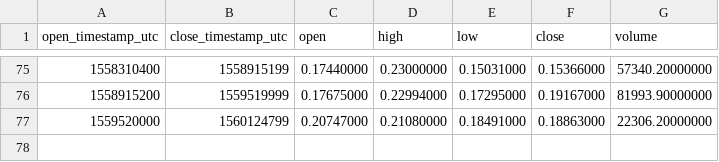
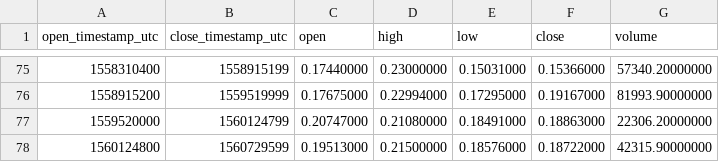
Before and after one commit to cryptobigbro/binance-MCOBNB, a CSV file: binance-MCOBNB-1w.csv, drawn as a sheet; only a part is shown, gaps mark what is left out.

```diff
--- a/binance-MCOBNB-1w.csv
+++ b/binance-MCOBNB-1w.csv
@@ -77 +77,2 @@ open_timestamp_utc,close_timestamp_utc,open,high,low,close,volume
 1559520000,1560124799,0.20747000,0.21080000,0.18491000,0.18863000,22306.20000000
+1560124800,1560729599,0.19513000,0.21500000,0.18576000,0.18722000,42315.90000000
```
Also changed, not shown: binance-MCOBNB-1d.csv, binance-MCOBNB-1h.csv.
